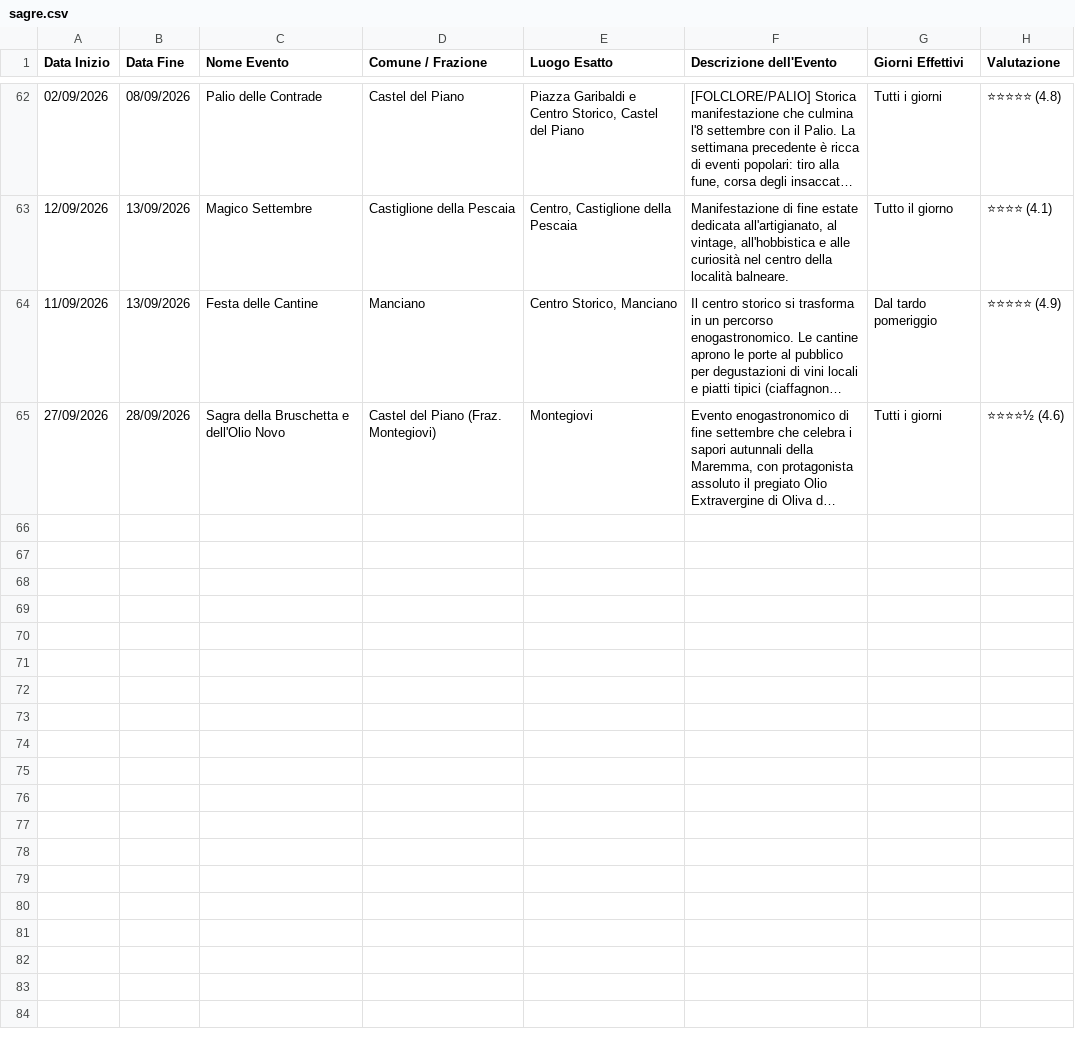
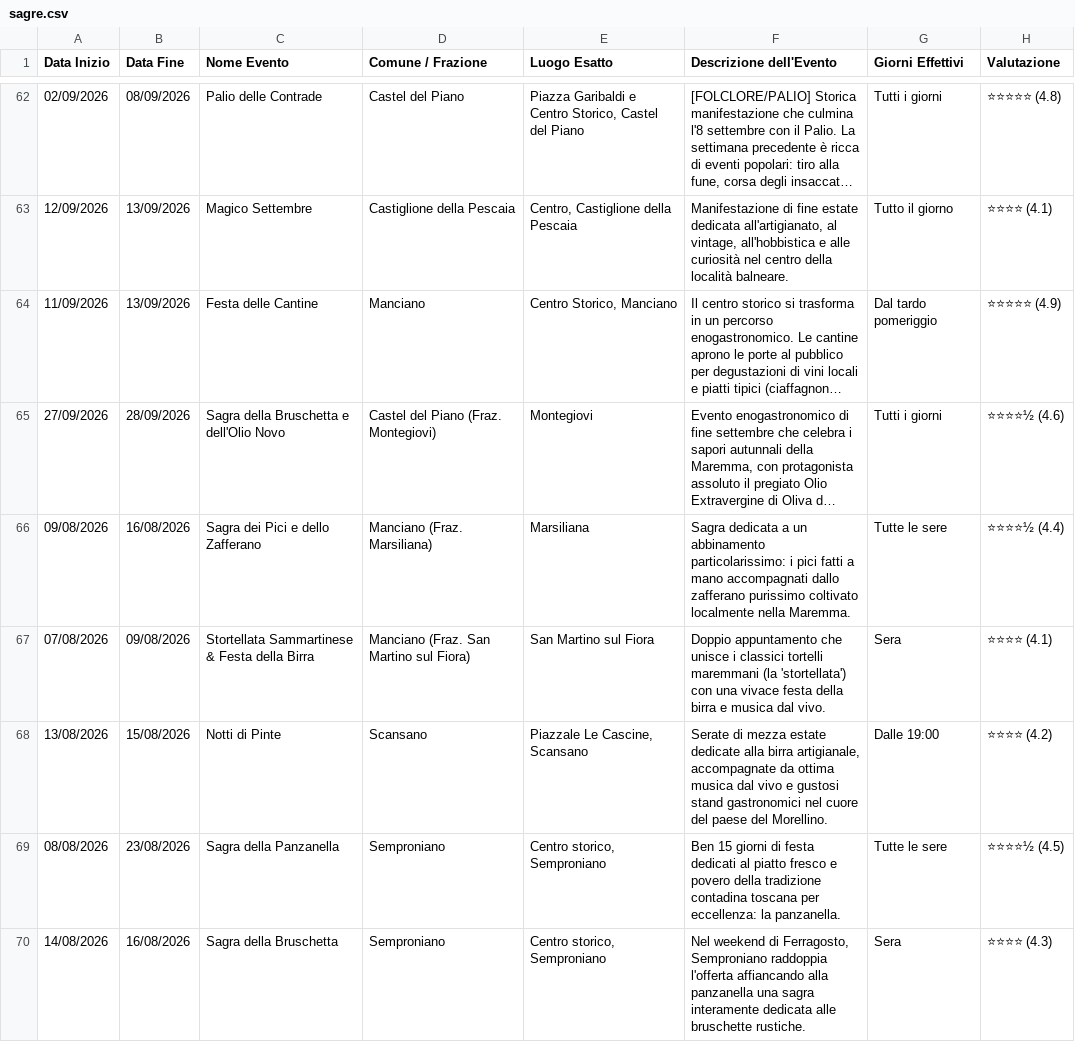
Before and after one commit to infomichelerosati/SagreGrosseto, a CSV file: sagre.csv, drawn as a sheet; only a part is shown, gaps mark what is left out; long unchanged cells end in …; the diff names each change by its address in the sheet, - before the commit and + after, or states it on an @@ line.

Commit message:
Aggiunti 5 nuovi eventi di agosto 2026 (Marsiliana, San Martino sul Fiora, Scansano, Semproniano)

```diff
--- a/sagre.csv
+++ b/sagre.csv
+row 66: 09/08/2026 | 16/08/2026 | Sagra dei Pici e dello Zafferano | Manciano (Fraz. Marsiliana) | Marsiliana | Sagra dedicata a un abbinamento particolarissimo: i pici fatti a mano accompagnati dallo zafferano purissimo coltivato localmente nella Maremma. | Tutte le sere | ⭐⭐⭐⭐½ (4.4)
+row 67: 07/08/2026 | 09/08/2026 | Stortellata Sammartinese & Festa della Birra | Manciano (Fraz. San Martino sul Fiora) | San Martino sul Fiora | Doppio appuntamento che unisce i classici tortelli maremmani (la 'stortellata') con una vivace festa della birra e musica dal vivo. | Sera | ⭐⭐⭐⭐ (4.1)
+row 68: 13/08/2026 | 15/08/2026 | Notti di Pinte | Scansano | Piazzale Le Cascine, Scansano | Serate di mezza estate dedicate alla birra artigianale, accompagnate da ottima musica dal vivo e gustosi stand gastronomici nel cuore del paese del Morellino. | Dalle 19:00 | ⭐⭐⭐⭐ (4.2)
+row 69: 08/08/2026 | 23/08/2026 | Sagra della Panzanella | Semproniano | Centro storico, Semproniano | Ben 15 giorni di festa dedicati al piatto fresco e povero della tradizione contadina toscana per eccellenza: la panzanella. | Tutte le sere | ⭐⭐⭐⭐½ (4.5)
+row 70: 14/08/2026 | 16/08/2026 | Sagra della Bruschetta | Semproniano | Centro storico, Semproniano | Nel weekend di Ferragosto, Semproniano raddoppia l'offerta affiancando alla panzanella una sagra interamente dedicata alle bruschette rustiche. | Sera | ⭐⭐⭐⭐ (4.3)
```
